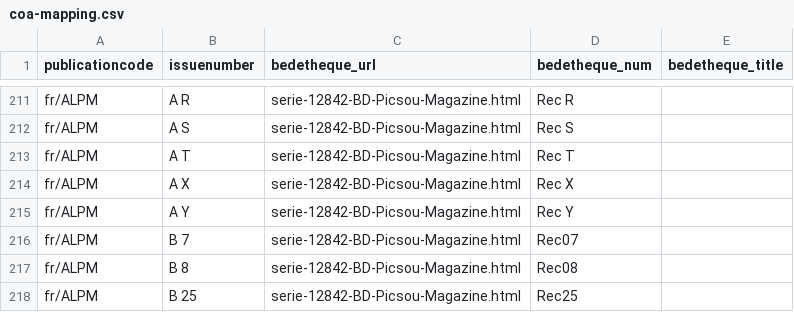
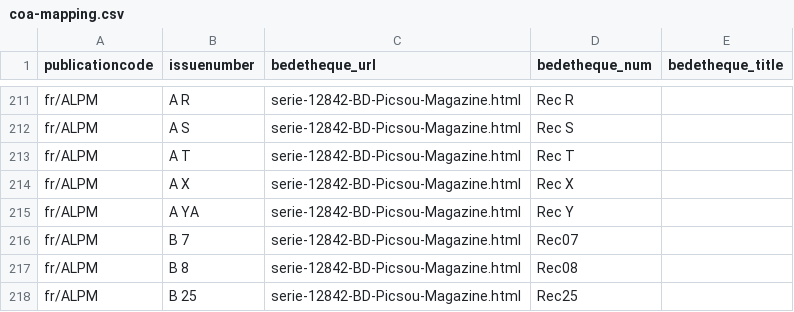
Before and after one commit to ducksmanager/duck-estimator, a CSV file: scrapes/bedetheque/coa-mapping.csv, drawn as a sheet; only a part is shown, gaps mark what is left out.

Commit message:
Fix isInducksIssueExisting() async logic Fix mapping

```diff
--- a/scrapes/bedetheque/coa-mapping.csv
+++ b/scrapes/bedetheque/coa-mapping.csv
@@ -214,3 +214,3 @@ fr/ALPM,A T,serie-12842-BD-Picsou-Magazine.html,Rec T,
 fr/ALPM,A X,serie-12842-BD-Picsou-Magazine.html,Rec X,
-fr/ALPM,A Y,serie-12842-BD-Picsou-Magazine.html,Rec Y,
+fr/ALPM,A YA,serie-12842-BD-Picsou-Magazine.html,Rec Y,
 fr/ALPM,B  7,serie-12842-BD-Picsou-Magazine.html,Rec07,
```
Also changed, not shown: 1 other file.
